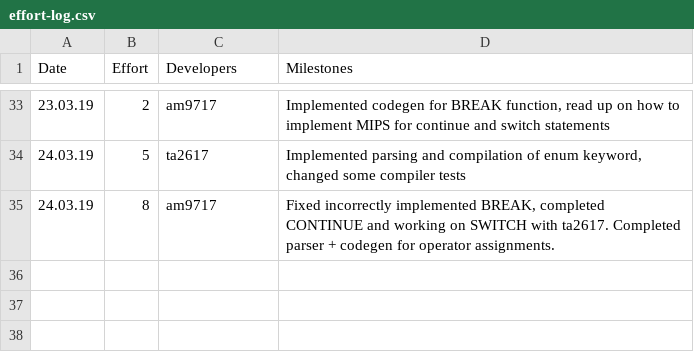
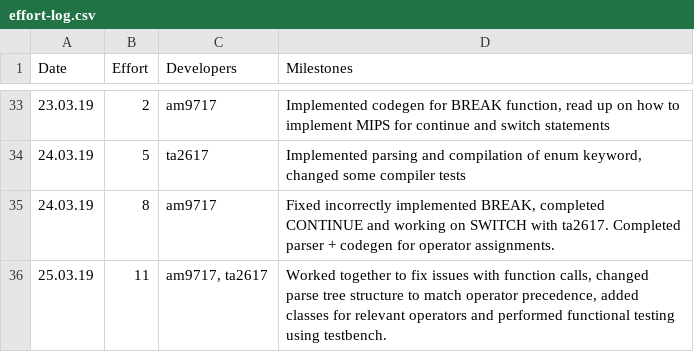
Before and after one commit to tharuraht/C-Compiler-, a CSV file: management/effort-log.csv, drawn as a sheet; only a part is shown, gaps mark what is left out; the diff names each change by its address in the sheet, - before the commit and + after, or states it on an @@ line.

Commit message:
Management update

```diff
--- a/management/effort-log.csv
+++ b/management/effort-log.csv
+row 36: 25.03.19 | 11 | am9717, ta2617 | Worked together to fix issues with function calls, changed parse tree structure to match operator precedence, added classes for relevant operators and performed functional testing using testbench.
```
